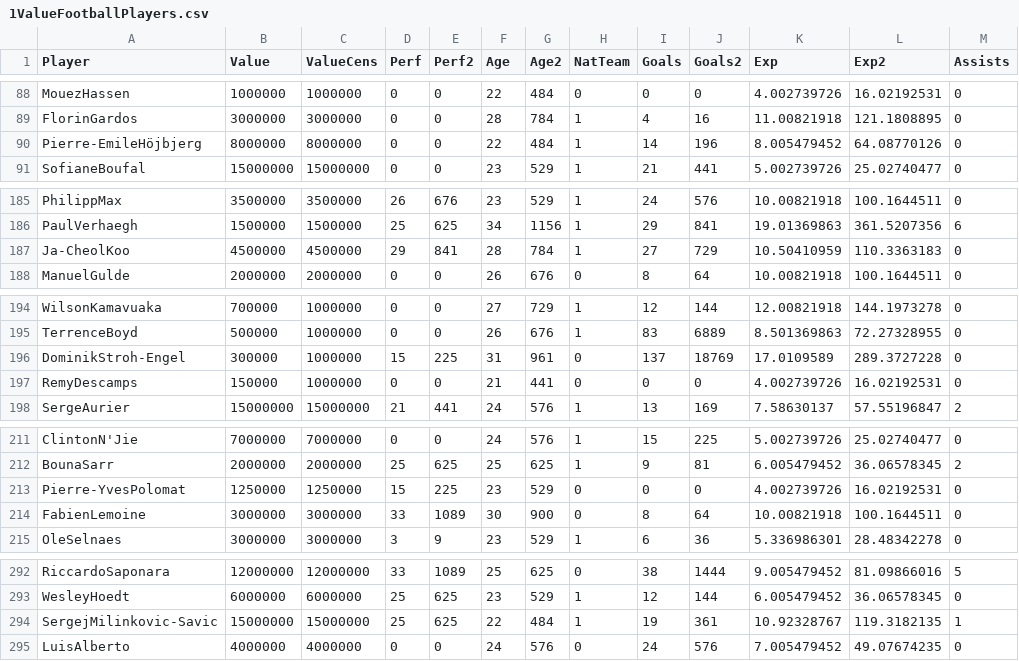
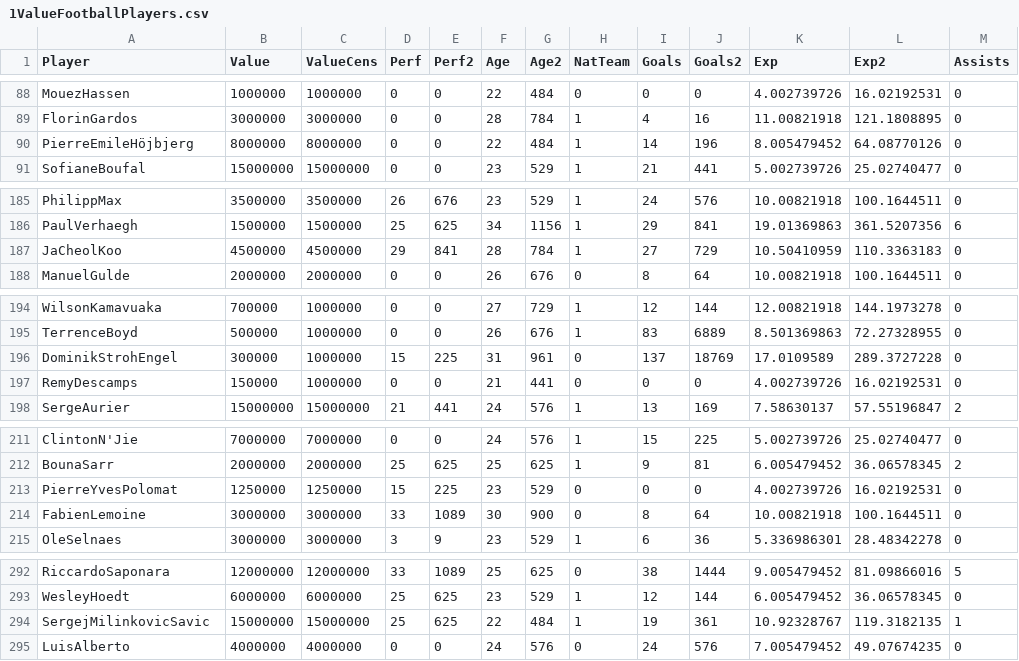
Before and after one commit to BEsmarter-consultancy/BSTApp, a CSV file: DataApp/1ValueFootballPlayers.csv, drawn as a sheet; only a part is shown, gaps mark what is left out; the diff covers the shown part only.

```diff
--- a/DataApp/1ValueFootballPlayers.csv
+++ b/DataApp/1ValueFootballPlayers.csv
@@ -89,3 +89,3 @@ MouezHassen,1000000,1000000,0,0,22,484,0,0,0,4.002739726,16.02192531,0
 FlorinGardos,3000000,3000000,0,0,28,784,1,4,16,11.00821918,121.1808895,0
-Pierre-EmileHöjbjerg,8000000,8000000,0,0,22,484,1,14,196,8.005479452,64.08770126,0
+PierreEmileHöjbjerg,8000000,8000000,0,0,22,484,1,14,196,8.005479452,64.08770126,0
 SofianeBoufal,15000000,15000000,0,0,23,529,1,21,441,5.002739726,25.02740477,0
@@ -186,3 +186,3 @@ PhilippMax,3500000,3500000,26,676,23,529,1,24,576,10.00821918,100.1644511,0
 PaulVerhaegh,1500000,1500000,25,625,34,1156,1,29,841,19.01369863,361.5207356,6
-Ja-CheolKoo,4500000,4500000,29,841,28,784,1,27,729,10.50410959,110.3363183,0
+JaCheolKoo,4500000,4500000,29,841,28,784,1,27,729,10.50410959,110.3363183,0
 ManuelGulde,2000000,2000000,0,0,26,676,0,8,64,10.00821918,100.1644511,0
@@ -195,3 +195,3 @@ WilsonKamavuaka,700000,1000000,0,0,27,729,1,12,144,12.00821918,144.1973278,0
 TerrenceBoyd,500000,1000000,0,0,26,676,1,83,6889,8.501369863,72.27328955,0
-DominikStroh-Engel,300000,1000000,15,225,31,961,0,137,18769,17.0109589,289.3727228,0
+DominikStrohEngel,300000,1000000,15,225,31,961,0,137,18769,17.0109589,289.3727228,0
 RemyDescamps,150000,1000000,0,0,21,441,0,0,0,4.002739726,16.02192531,0
@@ -212,3 +212,3 @@ ClintonN'Jie,7000000,7000000,0,0,24,576,1,15,225,5.002739726,25.02740477,0
 BounaSarr,2000000,2000000,25,625,25,625,1,9,81,6.005479452,36.06578345,2
-Pierre-YvesPolomat,1250000,1250000,15,225,23,529,0,0,0,4.002739726,16.02192531,0
+PierreYvesPolomat,1250000,1250000,15,225,23,529,0,0,0,4.002739726,16.02192531,0
 FabienLemoine,3000000,3000000,33,1089,30,900,0,8,64,10.00821918,100.1644511,0
@@ -293,3 +293,3 @@ RiccardoSaponara,12000000,12000000,33,1089,25,625,0,38,1444,9.005479452,81.09866
 WesleyHoedt,6000000,6000000,25,625,23,529,1,12,144,6.005479452,36.06578345,0
-SergejMilinkovic-Savic,15000000,15000000,25,625,22,484,1,19,361,10.92328767,119.3182135,1
+SergejMilinkovicSavic,15000000,15000000,25,625,22,484,1,19,361,10.92328767,119.3182135,1
 LuisAlberto,4000000,4000000,0,0,24,576,0,24,576,7.005479452,49.07674235,0
```
Also changed, not shown: 7 edited cells elsewhere in this file.
